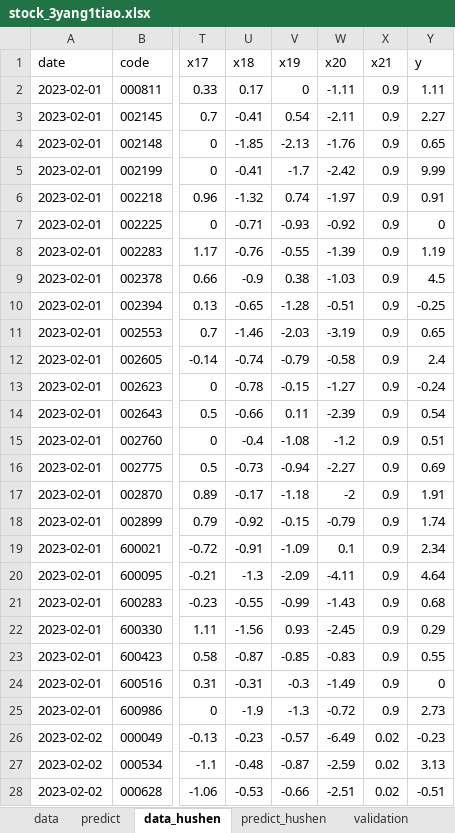
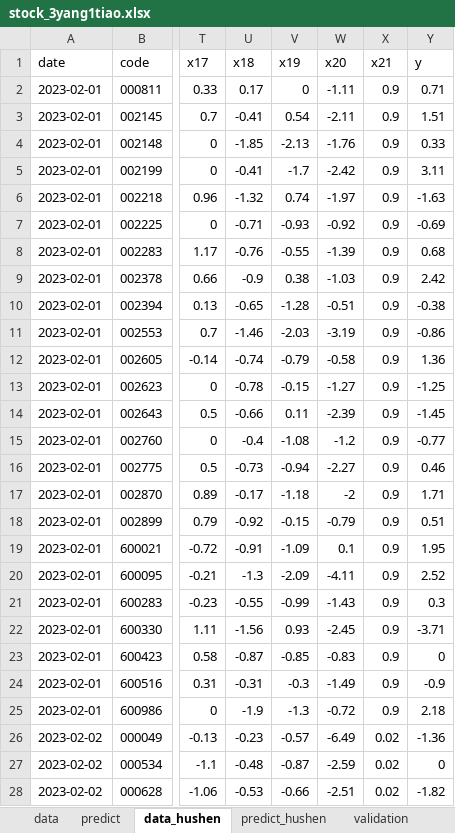
Before and after one commit to lvseouren/stock_pick, an Excel workbook: MachineLearning/data/stock_3yang1tiao.xlsx, sheet data_hushen, drawn as a sheet; only a part is shown, gaps mark what is left out; values as stored, in another font and other column widths than the file's, no borders; the diff covers the shown part only; the diff names each change by its address in the sheet, - before the commit and + after, or states it on an @@ line.

```diff
--- a/MachineLearning/data/stock_3yang1tiao.xlsx (sheet data_hushen)
+++ b/MachineLearning/data/stock_3yang1tiao.xlsx (sheet data_hushen)
-Y2 (y): 1.11
+Y2 (y): 0.71
-Y3 (y): 2.27
+Y3 (y): 1.51
-Y4 (y): 0.65
+Y4 (y): 0.33
-Y5 (y): 9.99
+Y5 (y): 3.11
-Y6 (y): 0.91
+Y6 (y): -1.63
-Y7 (y): 0
+Y7 (y): -0.69
-Y8 (y): 1.19
+Y8 (y): 0.68
-Y9 (y): 4.5
+Y9 (y): 2.42
-Y10 (y): -0.25
+Y10 (y): -0.38
-Y11 (y): 0.65
+Y11 (y): -0.86
-Y12 (y): 2.4
+Y12 (y): 1.36
-Y13 (y): -0.24
+Y13 (y): -1.25
-Y14 (y): 0.54
+Y14 (y): -1.45
-Y15 (y): 0.51
+Y15 (y): -0.77
-Y16 (y): 0.69
+Y16 (y): 0.46
-Y17 (y): 1.91
+Y17 (y): 1.71
-Y18 (y): 1.74
+Y18 (y): 0.51
-Y19 (y): 2.34
+Y19 (y): 1.95
-Y20 (y): 4.64
+Y20 (y): 2.52
-Y21 (y): 0.68
+Y21 (y): 0.3
-Y22 (y): 0.29
+Y22 (y): -3.71
-Y23 (y): 0.55
+Y23 (y): 0
-Y24 (y): 0
+Y24 (y): -0.9
-Y25 (y): 2.73
+Y25 (y): 2.18
-Y26 (y): -0.23
+Y26 (y): -1.36
-Y27 (y): 3.13
+Y27 (y): 0
-Y28 (y): -0.51
+Y28 (y): -1.82
```
Also changed, not shown: 11 added rows, 6 removed rows and 80 edited cells elsewhere in this sheet, sheet data, sheet predict, sheet predict_hushen, MachineLearning/data/stock_3yang.xlsx, 35 other files.
